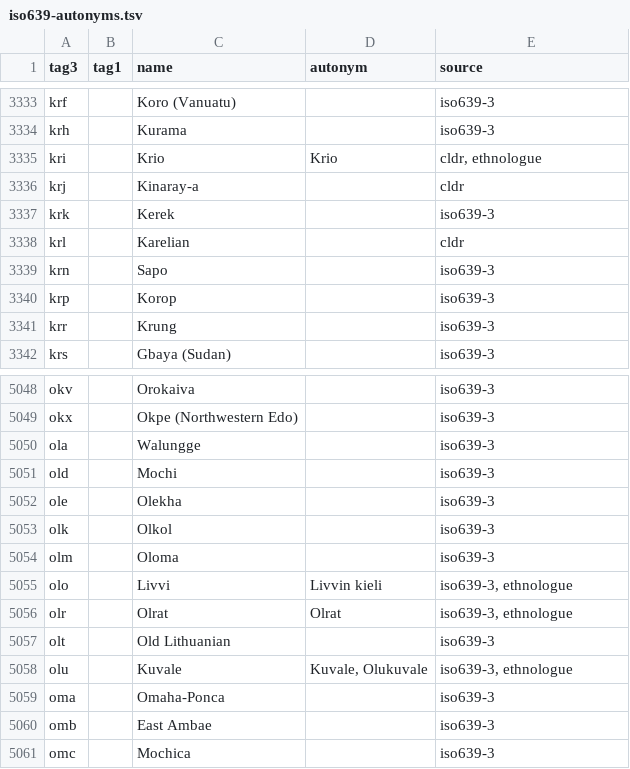
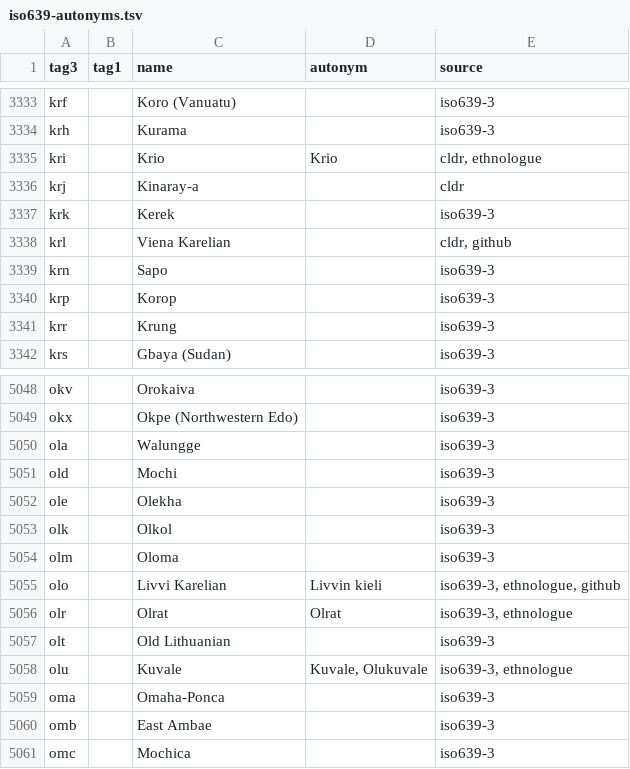
Before and after one commit to divvun/iso639-databases, a TSV file: iso639-autonyms.tsv, drawn as a sheet; only a part is shown, gaps mark what is left out.

Commit message:
Update krl and olo names according to recent PRs

```diff
--- a/iso639-autonyms.tsv
+++ b/iso639-autonyms.tsv
@@ -3337,3 +3337,3 @@ krj		Kinaray-a		cldr
 krk		Kerek		iso639-3
-krl		Karelian		cldr
+krl		Viena Karelian		cldr, github
 krn		Sapo		iso639-3
@@ -5054,3 +5054,3 @@ olk		Olkol		iso639-3
 olm		Oloma		iso639-3
-olo		Livvi	Livvin kieli	iso639-3, ethnologue
+olo		Livvi Karelian	Livvin kieli	iso639-3, ethnologue, github
 olr		Olrat	Olrat	iso639-3, ethnologue
```
